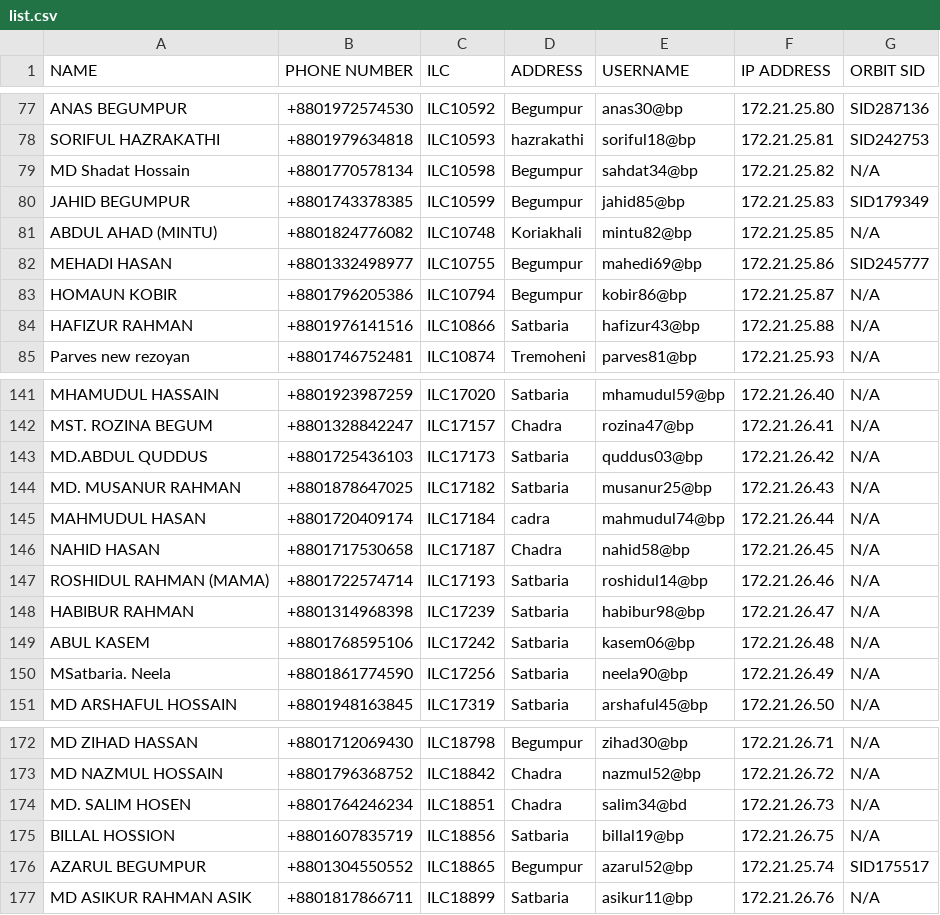
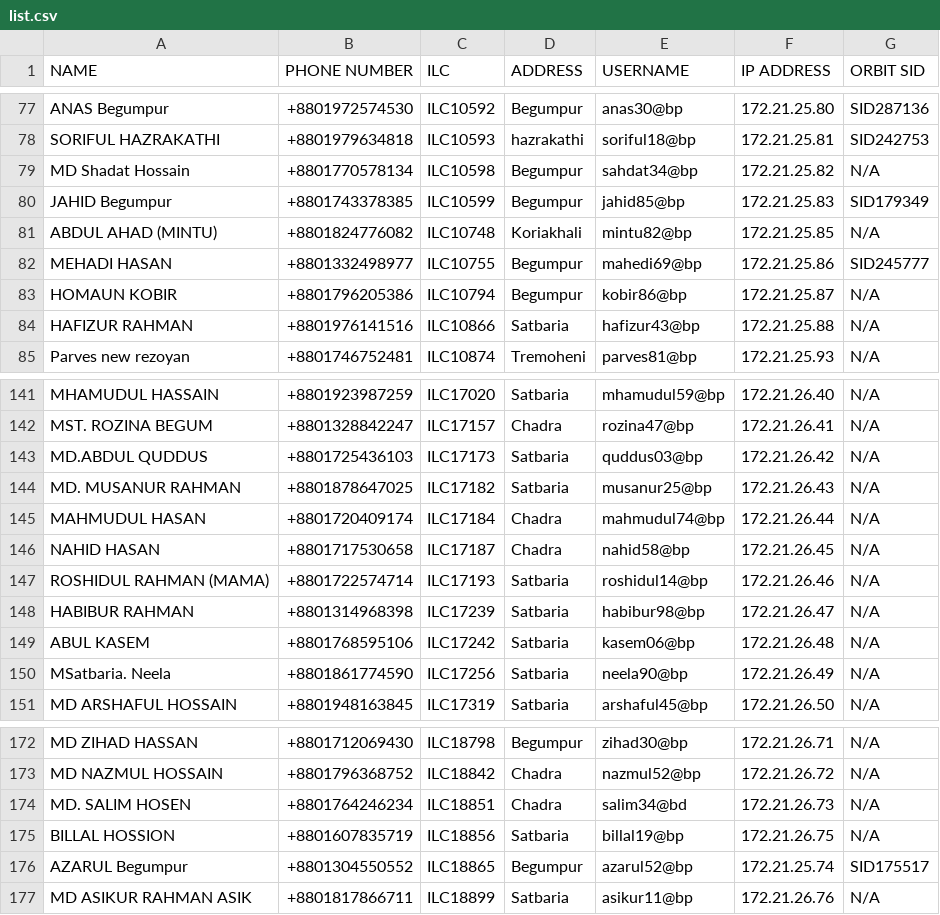
Before and after one commit to masud673/masud, a CSV file: list.csv, drawn as a sheet; only a part is shown, gaps mark what is left out; the diff covers the shown part only; the diff names each change by its address in the sheet, - before the commit and + after, or states it on an @@ line.

```diff
--- a/list.csv
+++ b/list.csv
-A77 (NAME): ANAS BEGUMPUR
+A77 (NAME): ANAS Begumpur
-A80 (NAME): JAHID BEGUMPUR
+A80 (NAME): JAHID Begumpur
-D145 (ADDRESS): cadra
+D145 (ADDRESS): Chadra
-A176 (NAME): AZARUL BEGUMPUR
+A176 (NAME): AZARUL Begumpur
```
Also changed, not shown: 47 edited cells elsewhere in this file.
